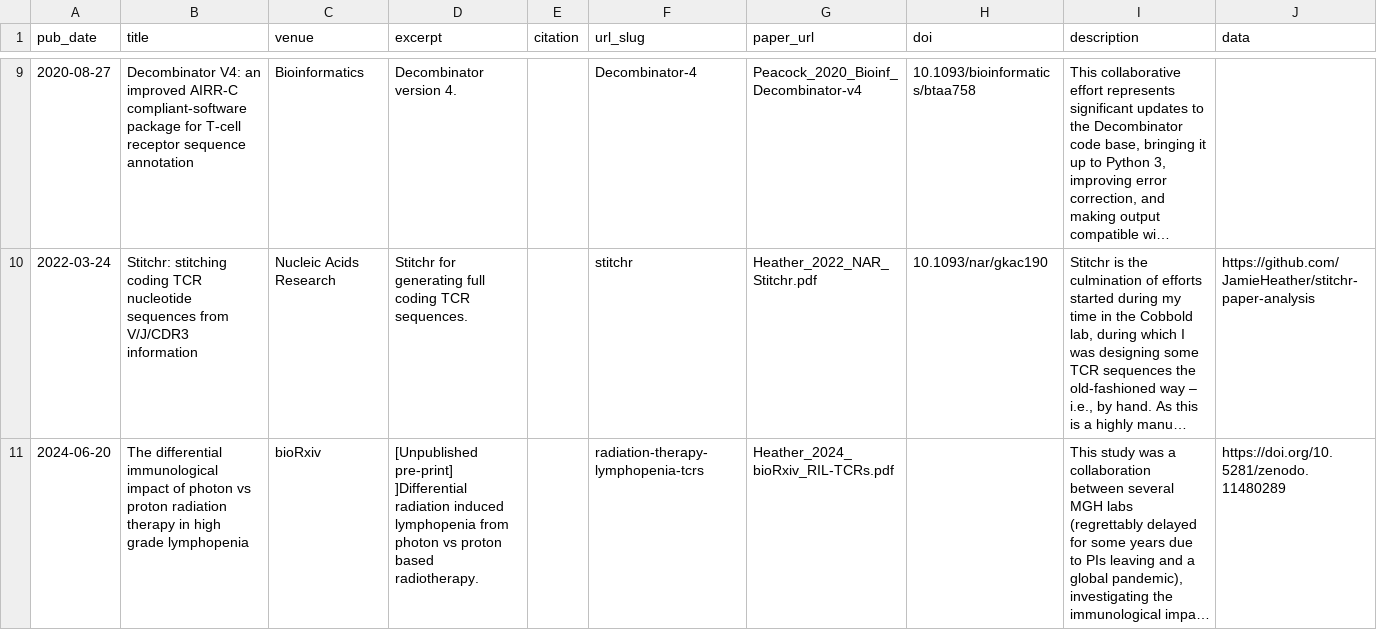
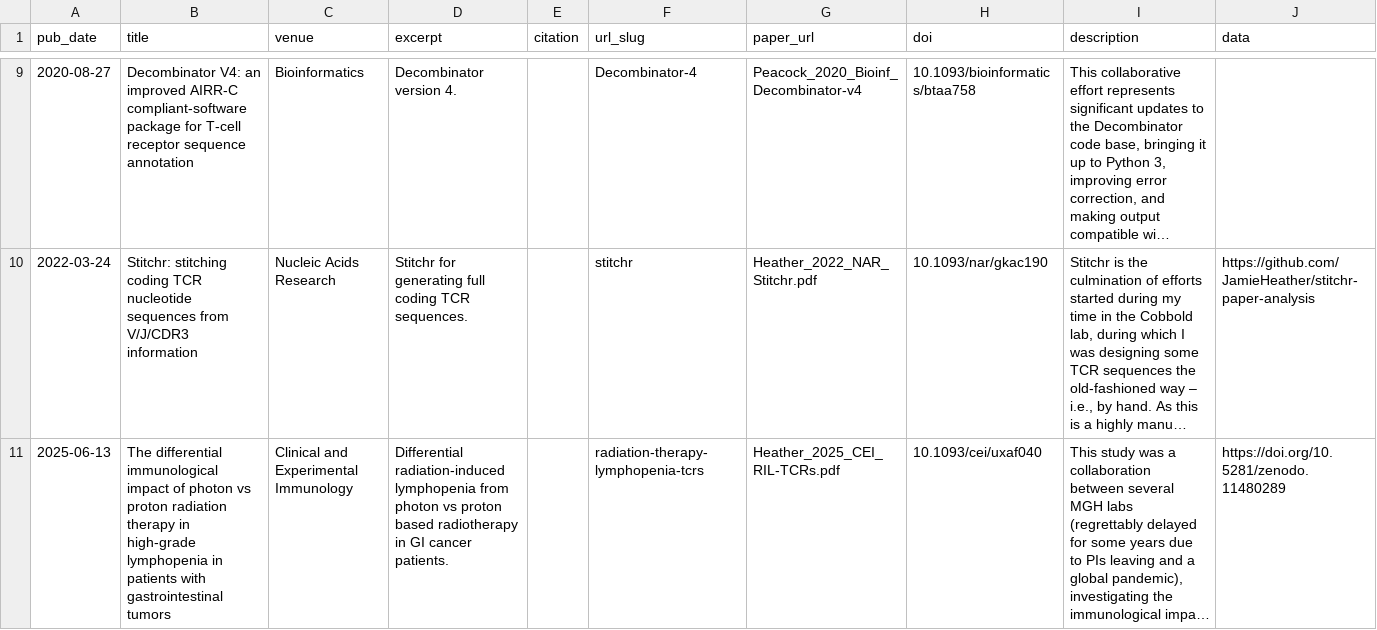
Before and after one commit to JamieHeather/jamieheather.github.io, a TSV file: markdown_generator/publications.tsv, drawn as a sheet; only a part is shown, gaps mark what is left out; long unchanged cells end in …; the diff names each change by its address in the sheet, - before the commit and + after, or states it on an @@ line.

Commit message:
2025-08-13: adding CEI publication

```diff
--- a/markdown_generator/publications.tsv
+++ b/markdown_generator/publications.tsv
-A11 (pub_date): 2024-06-20
+A11 (pub_date): 2025-06-13
-B11 (title): …therapy in high grade lymphopenia
+B11 (title): …therapy in high-grade lymphopenia in patients with gastrointestinal tumors
-C11 (venue): bioRxiv
+C11 (venue): Clinical and Experimental Immunology
-D11 (excerpt): [Unpublished pre-print] ]Differential radiation induced lymphopenia from photon vs proton based radiotherapy.
+D11 (excerpt): Differential radiation-induced lymphopenia from photon vs proton based radiotherapy in GI cancer patients.
-G11 (paper_url): Heather_2024_bioRxiv_RIL-TCRs.pdf
+G11 (paper_url): Heather_2025_CEI_RIL-TCRs.pdf
-H11 (doi): (empty)
+H11 (doi): 10.1093/cei/uxaf040
```
Also changed, not shown: 4 other files.
